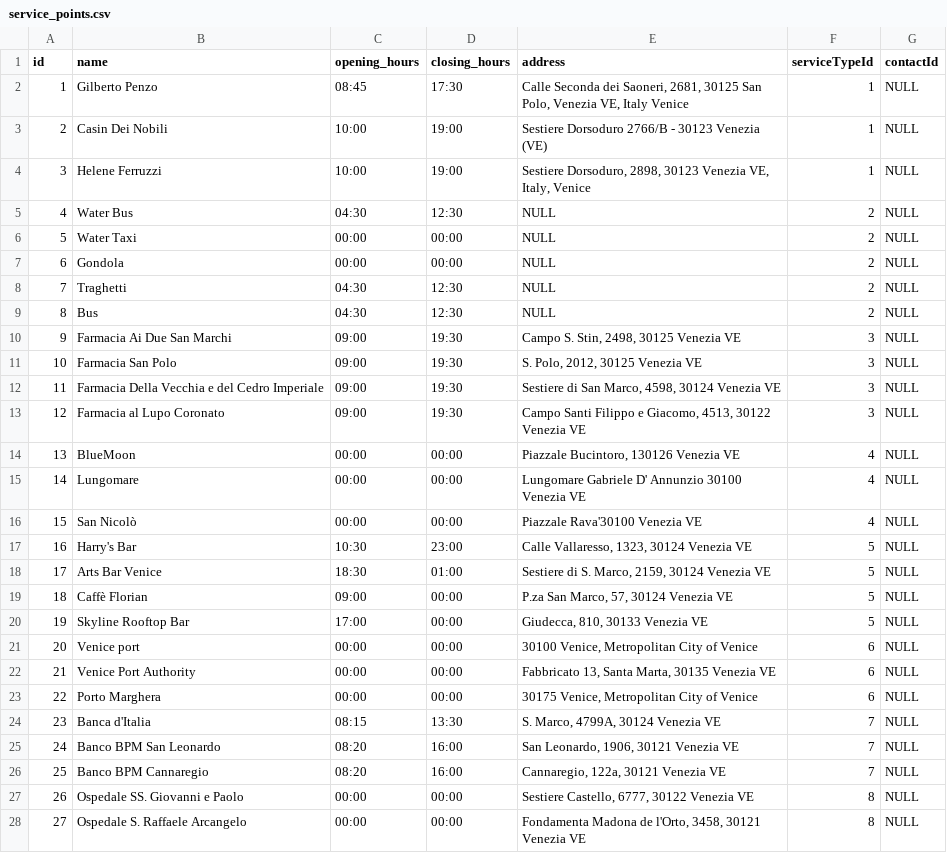
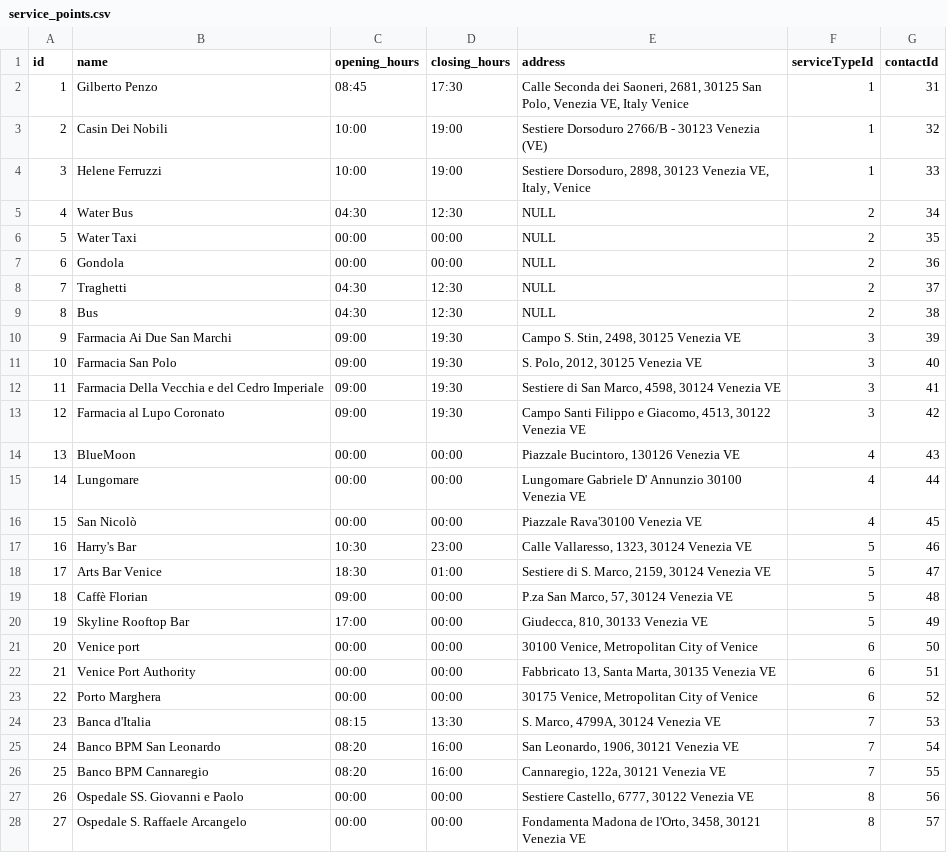
Before and after one commit to andreacerasani/HYP-project, a CSV file: src/assets/csv/service_points.csv, drawn as a sheet; only a part is shown; the diff covers the shown part only.

```diff
--- a/src/assets/csv/service_points.csv
+++ b/src/assets/csv/service_points.csv
@@ -1,28 +1,28 @@
 id;name;opening_hours;closing_hours;address;serviceTypeId;contactId
-1;Gilberto Penzo;08:45;17:30;Calle Seconda dei Saoneri, 2681, 30125 San Polo, Venezia VE, Italy Venice;1;NULL
-2;Casin Dei Nobili;10:00;19:00;Sestiere Dorsoduro 2766/B - 30123 Venezia (VE);1;NULL
-3;Helene Ferruzzi;10:00;19:00;Sestiere Dorsoduro, 2898, 30123 Venezia VE, Italy, Venice;1;NULL
-4;Water Bus;04:30;12:30;NULL;2;NULL
-5;Water Taxi;00:00;00:00;NULL;2;NULL
-6;Gondola;00:00;00:00;NULL;2;NULL
-7;Traghetti;04:30;12:30;NULL;2;NULL
-8;Bus;04:30;12:30;NULL;2;NULL
-9;Farmacia Ai Due San Marchi;09:00;19:30;Campo S. Stin, 2498, 30125 Venezia VE;3;NULL
-10;Farmacia San Polo;09:00;19:30;S. Polo, 2012, 30125 Venezia VE;3;NULL
-11;Farmacia Della Vecchia e del Cedro Imperiale;09:00;19:30;Sestiere di San Marco, 4598, 30124 Venezia VE;3;NULL
-12;Farmacia al Lupo Coronato;09:00;19:30;Campo Santi Filippo e Giacomo, 4513, 30122 Venezia VE;3;NULL
-13;BlueMoon;00:00;00:00;Piazzale Bucintoro, 130126 Venezia VE;4;NULL
-14;Lungomare;00:00;00:00;Lungomare Gabriele D' Annunzio 30100 Venezia VE;4;NULL
-15;San Nicolò;00:00;00:00;Piazzale Rava'30100 Venezia VE;4;NULL
-16;Harry's Bar;10:30;23:00;Calle Vallaresso, 1323, 30124 Venezia VE;5;NULL
-17;Arts Bar Venice;18:30;01:00;Sestiere di S. Marco, 2159, 30124 Venezia VE;5;NULL
-18;Caffè Florian;09:00;00:00;P.za San Marco, 57, 30124 Venezia VE;5;NULL
-19;Skyline Rooftop Bar;17:00;00:00;Giudecca, 810, 30133 Venezia VE;5;NULL
-20;Venice port;00:00;00:00;30100 Venice, Metropolitan City of Venice;6;NULL
-21;Venice Port Authority;00:00;00:00;Fabbricato 13, Santa Marta, 30135 Venezia VE;6;NULL
-22;Porto Marghera;00:00;00:00;30175 Venice, Metropolitan City of Venice;6;NULL
-23;Banca d'Italia;08:15;13:30;S. Marco, 4799A, 30124 Venezia VE;7;NULL
-24;Banco BPM San Leonardo;08:20;16:00;San Leonardo, 1906, 30121 Venezia VE;7;NULL
-25;Banco BPM Cannaregio;08:20;16:00;Cannaregio, 122a, 30121 Venezia VE;7;NULL
-26;Ospedale SS. Giovanni e Paolo;00:00;00:00;Sestiere Castello, 6777, 30122 Venezia VE;8;NULL
-27;Ospedale S. Raffaele Arcangelo;00:00;00:00;Fondamenta Madona de l'Orto, 3458, 30121 Venezia VE;8;NULL
+1;Gilberto Penzo;08:45;17:30;Calle Seconda dei Saoneri, 2681, 30125 San Polo, Venezia VE, Italy Venice;1;31
+2;Casin Dei Nobili;10:00;19:00;Sestiere Dorsoduro 2766/B - 30123 Venezia (VE);1;32
+3;Helene Ferruzzi;10:00;19:00;Sestiere Dorsoduro, 2898, 30123 Venezia VE, Italy, Venice;1;33
+4;Water Bus;04:30;12:30;NULL;2;34
+5;Water Taxi;00:00;00:00;NULL;2;35
+6;Gondola;00:00;00:00;NULL;2;36
+7;Traghetti;04:30;12:30;NULL;2;37
+8;Bus;04:30;12:30;NULL;2;38
+9;Farmacia Ai Due San Marchi;09:00;19:30;Campo S. Stin, 2498, 30125 Venezia VE;3;39
+10;Farmacia San Polo;09:00;19:30;S. Polo, 2012, 30125 Venezia VE;3;40
+11;Farmacia Della Vecchia e del Cedro Imperiale;09:00;19:30;Sestiere di San Marco, 4598, 30124 Venezia VE;3;41
+12;Farmacia al Lupo Coronato;09:00;19:30;Campo Santi Filippo e Giacomo, 4513, 30122 Venezia VE;3;42
+13;BlueMoon;00:00;00:00;Piazzale Bucintoro, 130126 Venezia VE;4;43
+14;Lungomare;00:00;00:00;Lungomare Gabriele D' Annunzio 30100 Venezia VE;4;44
+15;San Nicolò;00:00;00:00;Piazzale Rava'30100 Venezia VE;4;45
+16;Harry's Bar;10:30;23:00;Calle Vallaresso, 1323, 30124 Venezia VE;5;46
+17;Arts Bar Venice;18:30;01:00;Sestiere di S. Marco, 2159, 30124 Venezia VE;5;47
+18;Caffè Florian;09:00;00:00;P.za San Marco, 57, 30124 Venezia VE;5;48
+19;Skyline Rooftop Bar;17:00;00:00;Giudecca, 810, 30133 Venezia VE;5;49
+20;Venice port;00:00;00:00;30100 Venice, Metropolitan City of Venice;6;50
+21;Venice Port Authority;00:00;00:00;Fabbricato 13, Santa Marta, 30135 Venezia VE;6;51
+22;Porto Marghera;00:00;00:00;30175 Venice, Metropolitan City of Venice;6;52
+23;Banca d'Italia;08:15;13:30;S. Marco, 4799A, 30124 Venezia VE;7;53
+24;Banco BPM San Leonardo;08:20;16:00;San Leonardo, 1906, 30121 Venezia VE;7;54
+25;Banco BPM Cannaregio;08:20;16:00;Cannaregio, 122a, 30121 Venezia VE;7;55
+26;Ospedale SS. Giovanni e Paolo;00:00;00:00;Sestiere Castello, 6777, 30122 Venezia VE;8;56
+27;Ospedale S. Raffaele Arcangelo;00:00;00:00;Fondamenta Madona de l'Orto, 3458, 30121 Venezia VE;8;57
```
Also changed, not shown: 7 edited cells elsewhere in this file, src/assets/csv/contacts.csv, 2 other files.
